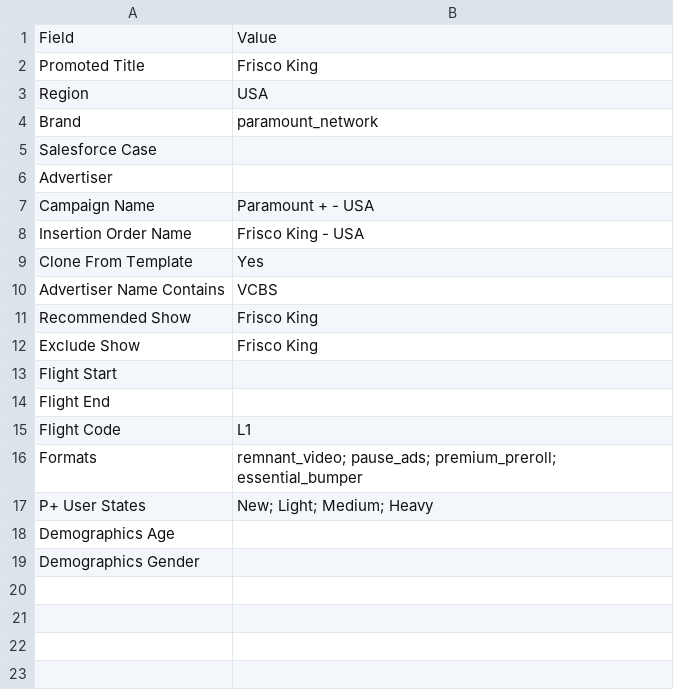
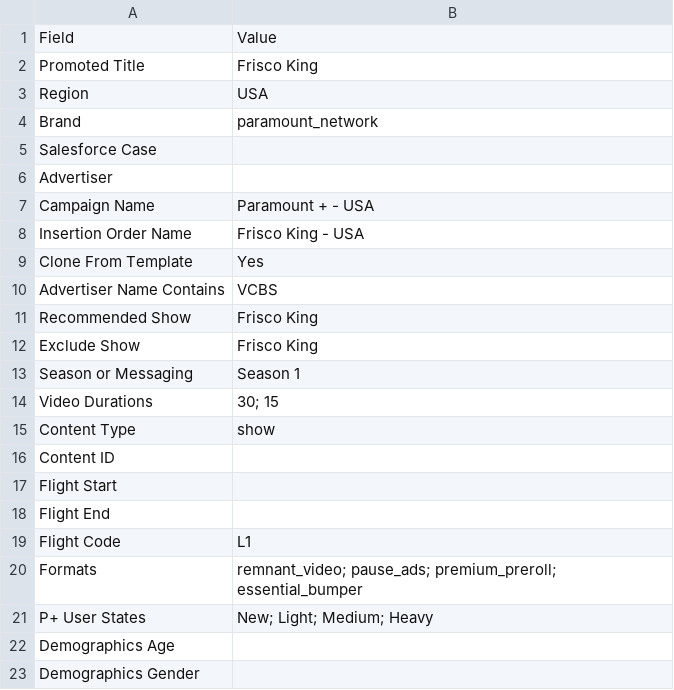
Before and after one commit to katekling-stack/Promo-Operations, a CSV file: templates/campaign-plan/Plan.csv, drawn as a sheet; the diff names each change by its address in the sheet, - before the commit and + after, or states it on an @@ line.

```diff
--- a/templates/campaign-plan/Plan.csv
+++ b/templates/campaign-plan/Plan.csv
+row 13: Season or Messaging | Season 1
+row 14: Video Durations | 30; 15
+row 15: Content Type | show
+row 16: Content ID
```
Also changed, not shown: 13 other files.
